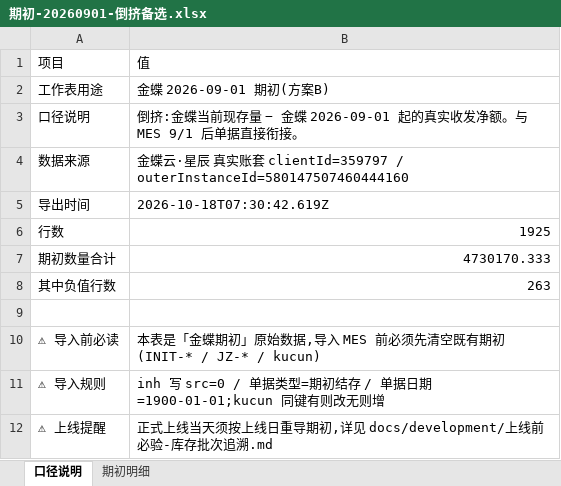
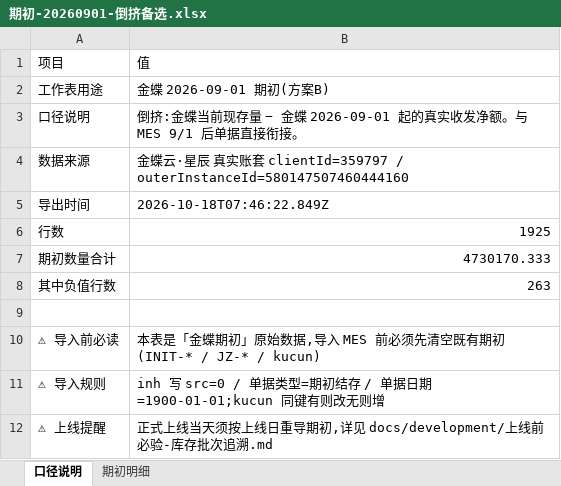
Before and after one commit to MyPanda-Hash/YINJIA, an Excel workbook: docs/development/期初数据/期初-20260901-倒挤备选.xlsx, sheet 口径说明, drawn as a sheet; values as stored, in another font and other column widths than the file's, no borders; the diff names each change by its address in the sheet, - before the commit and + after, or states it on an @@ line.

```diff
--- a/docs/development/期初数据/期初-20260901-倒挤备选.xlsx (sheet 口径说明)
+++ b/docs/development/期初数据/期初-20260901-倒挤备选.xlsx (sheet 口径说明)
-B5: 2026-10-18T07:30:42.619Z
+B5: 2026-10-18T07:46:22.849Z
```
Also changed, not shown: sheet 期初明细, docs/development/期初数据/期初-20260831-金蝶结存.xlsx, tools/archive/_kd-opening-probe/_out/期初-A-0831.xlsx, 18 other files.
